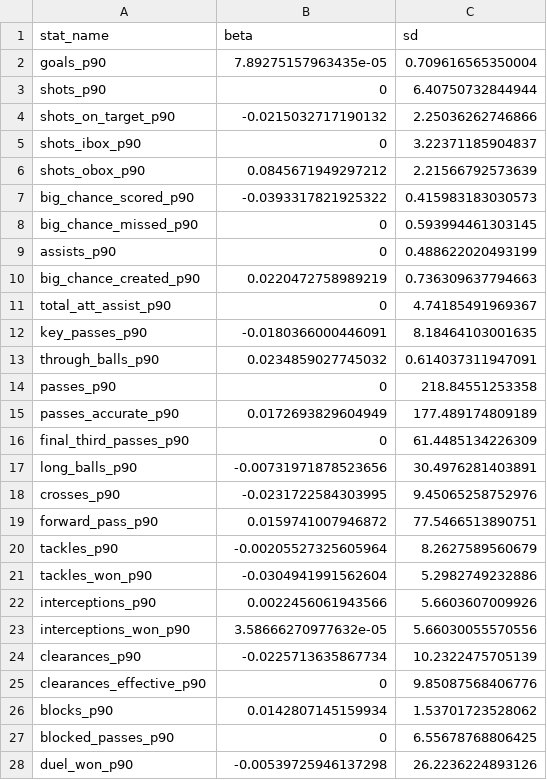
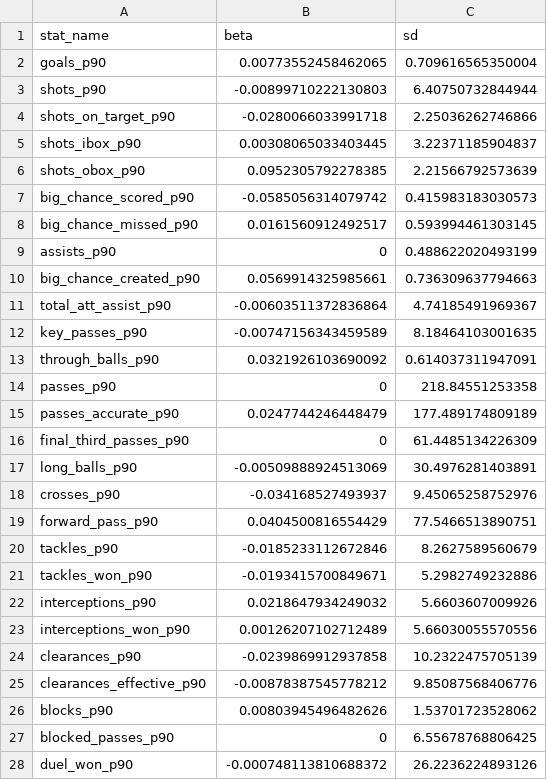
Before and after one commit to peteowen1/panna, a CSV file: inst/extdata/osr_coefficients.csv, drawn as a sheet; only a part is shown; the diff covers the shown part only.

```diff
--- a/inst/extdata/osr_coefficients.csv
+++ b/inst/extdata/osr_coefficients.csv
@@ -1,28 +1,28 @@
 "stat_name","beta","sd"
-"goals_p90",7.89275157963435e-05,0.709616565350004
-"shots_p90",0,6.40750732844944
-"shots_on_target_p90",-0.0215032717190132,2.25036262746866
-"shots_ibox_p90",0,3.22371185904837
-"shots_obox_p90",0.0845671949297212,2.21566792573639
-"big_chance_scored_p90",-0.0393317821925322,0.415983183030573
-"big_chance_missed_p90",0,0.593994461303145
+"goals_p90",0.00773552458462065,0.709616565350004
+"shots_p90",-0.00899710222130803,6.40750732844944
+"shots_on_target_p90",-0.0280066033991718,2.25036262746866
+"shots_ibox_p90",0.00308065033403445,3.22371185904837
+"shots_obox_p90",0.0952305792278385,2.21566792573639
+"big_chance_scored_p90",-0.0585056314079742,0.415983183030573
+"big_chance_missed_p90",0.0161560912492517,0.593994461303145
 "assists_p90",0,0.488622020493199
-"big_chance_created_p90",0.0220472758989219,0.736309637794663
-"total_att_assist_p90",0,4.74185491969367
-"key_passes_p90",-0.0180366000446091,8.18464103001635
-"through_balls_p90",0.0234859027745032,0.614037311947091
+"big_chance_created_p90",0.0569914325985661,0.736309637794663
+"total_att_assist_p90",-0.00603511372836864,4.74185491969367
+"key_passes_p90",-0.00747156343459589,8.18464103001635
+"through_balls_p90",0.0321926103690092,0.614037311947091
 "passes_p90",0,218.84551253358
-"passes_accurate_p90",0.0172693829604949,177.489174809189
+"passes_accurate_p90",0.0247744246448479,177.489174809189
 "final_third_passes_p90",0,61.4485134226309
-"long_balls_p90",-0.00731971878523656,30.4976281403891
-"crosses_p90",-0.0231722584303995,9.45065258752976
-"forward_pass_p90",0.0159741007946872,77.5466513890751
-"tackles_p90",-0.00205527325605964,8.2627589560679
-"tackles_won_p90",-0.0304941991562604,5.2982749232886
-"interceptions_p90",0.0022456061943566,5.6603607009926
-"interceptions_won_p90",3.58666270977632e-05,5.66030055570556
-"clearances_p90",-0.0225713635867734,10.2322475705139
-"clearances_effective_p90",0,9.85087568406776
-"blocks_p90",0.0142807145159934,1.53701723528062
+"long_balls_p90",-0.00509888924513069,30.4976281403891
+"crosses_p90",-0.034168527493937,9.45065258752976
+"forward_pass_p90",0.0404500816554429,77.5466513890751
+"tackles_p90",-0.0185233112672846,8.2627589560679
+"tackles_won_p90",-0.0193415700849671,5.2982749232886
+"interceptions_p90",0.0218647934249032,5.6603607009926
+"interceptions_won_p90",0.00126207102712489,5.66030055570556
+"clearances_p90",-0.0239869912937858,10.2322475705139
+"clearances_effective_p90",-0.00878387545778212,9.85087568406776
+"blocks_p90",0.00803945496482626,1.53701723528062
 "blocked_passes_p90",0,6.55678768806425
-"duel_won_p90",-0.00539725946137298,26.2236224893126
+"duel_won_p90",-0.000748113810688372,26.2236224893126
```
Also changed, not shown: 8 added rows, 6 removed rows and 50 edited cells elsewhere in this file, inst/extdata/dsr_coefficients.csv, inst/extdata/gd_dsr_coefficients.csv, 16 other files.
